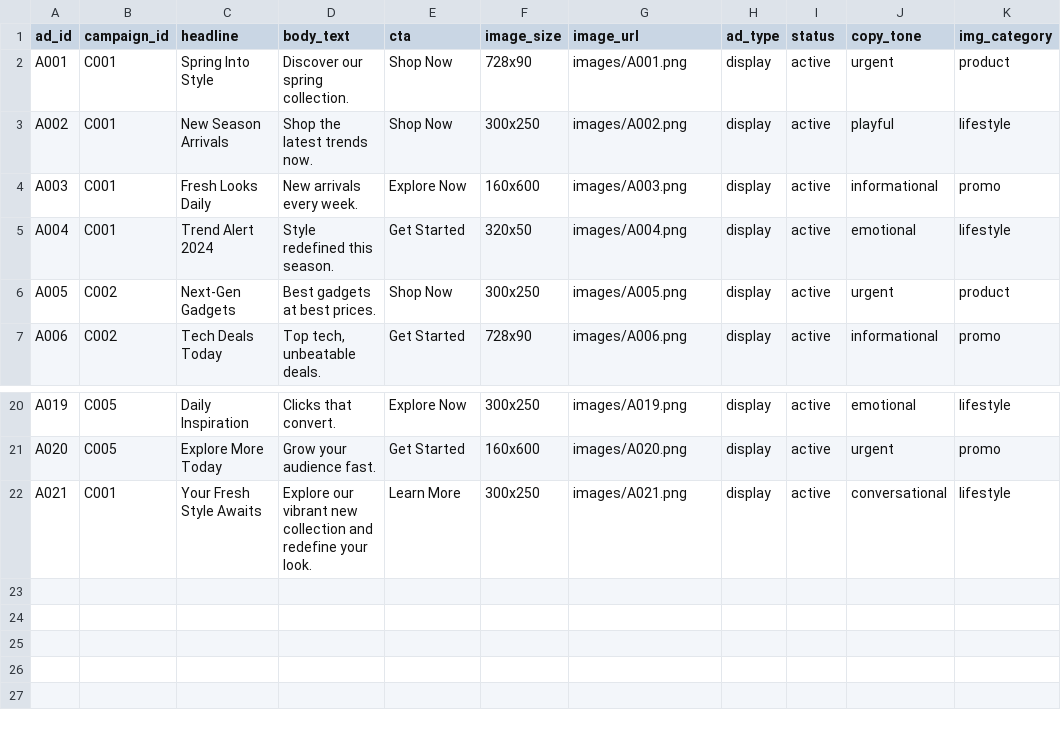
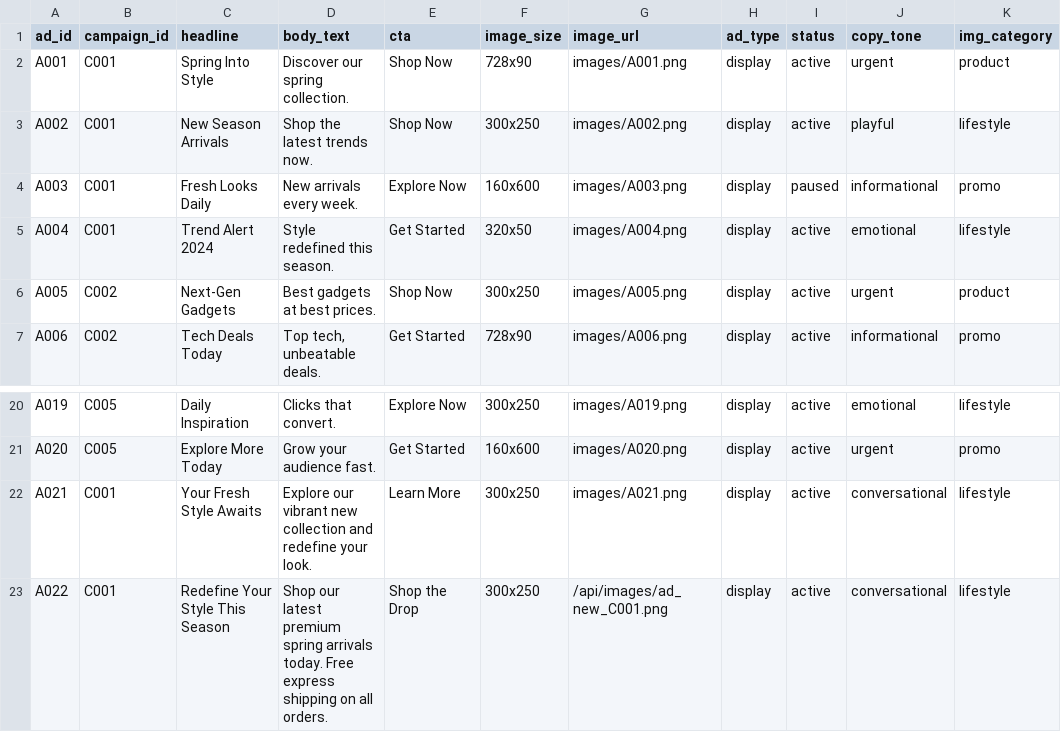
Before and after one commit to farzmr/clever-ad-buddy, a CSV file: backend/data/ads.csv, drawn as a sheet; only a part is shown, gaps mark what is left out.

Commit message:
fix(report): normalize campaign IDs (C01->C001), export full datasets, fix audit trail persistence

```diff
--- a/backend/data/ads.csv
+++ b/backend/data/ads.csv
@@ -3,3 +3,3 @@ A001,C001,Spring Into Style,Discover our spring collection.,Shop Now,728x90,imag
 A002,C001,New Season Arrivals,Shop the latest trends now.,Shop Now,300x250,images/A002.png,display,active,playful,lifestyle
-A003,C001,Fresh Looks Daily,New arrivals every week.,Explore Now,160x600,images/A003.png,display,active,informational,promo
+A003,C001,Fresh Looks Daily,New arrivals every week.,Explore Now,160x600,images/A003.png,display,paused,informational,promo
 A004,C001,Trend Alert 2024,Style redefined this season.,Get Started,320x50,images/A004.png,display,active,emotional,lifestyle
@@ -22 +22,2 @@ A020,C005,Explore More Today,Grow your audience fast.,Get Started,160x600,images
 A021,C001,Your Fresh Style Awaits,Explore our vibrant new collection and redefine your look.,Learn More,300x250,images/A021.png,display,active,conversational,lifestyle
+A022,C001,Redefine Your Style This Season,Shop our latest premium spring arrivals today. Free express shipping on all orders.,Shop the Drop,300x250,/api/images/ad_new_C001.png,display,active,conversational,lifestyle
```
Also changed, not shown: 7 other files.
